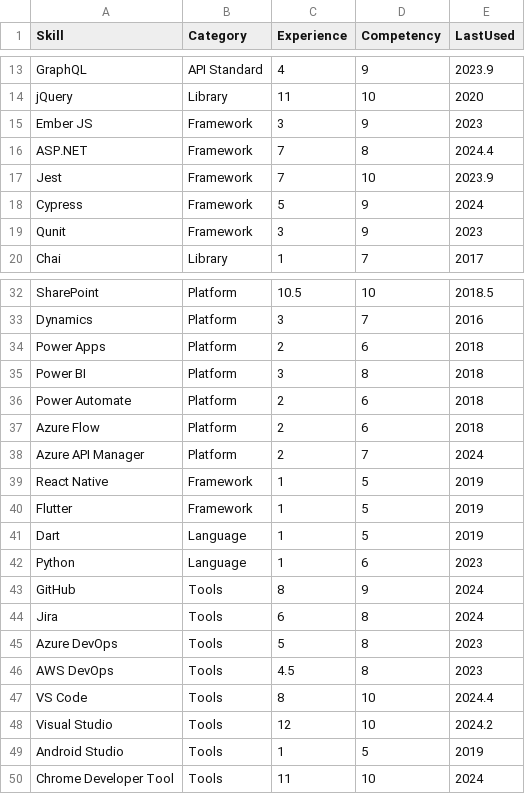
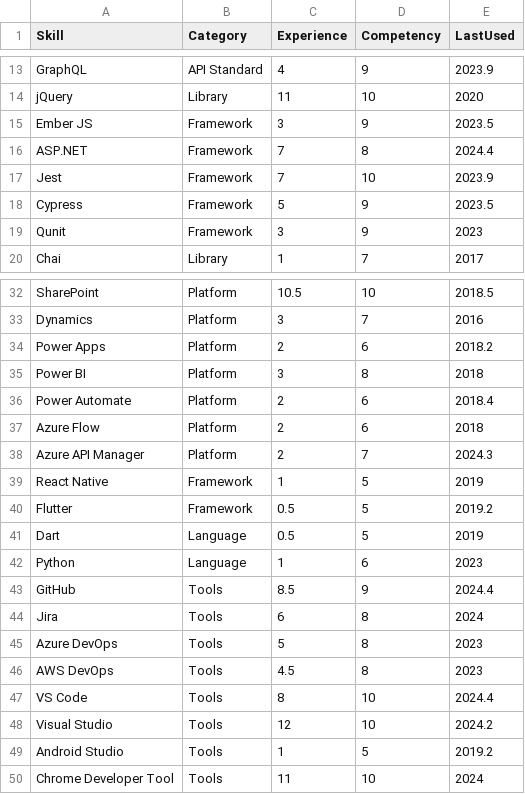
Before and after one commit to aneesh-semantic-computing/my-profile, a CSV file: app/data/Skills.csv, drawn as a sheet; only a part is shown, gaps mark what is left out.

```diff
--- a/app/data/Skills.csv
+++ b/app/data/Skills.csv
@@ -14,6 +14,6 @@ GraphQL,API Standard,4,9,2023.9
 jQuery,Library,11,10,2020
-Ember JS,Framework,3,9,2023
+Ember JS,Framework,3,9,2023.5
 ASP.NET,Framework,7,8,2024.4
 Jest,Framework,7,10,2023.9
-Cypress,Framework,5,9,2024
+Cypress,Framework,5,9,2023.5
 Qunit,Framework,3,9,2023
@@ -33,12 +33,12 @@ SharePoint,Platform,10.5,10,2018.5
 Dynamics,Platform,3,7,2016
-Power Apps,Platform,2,6,2018
+Power Apps,Platform,2,6,2018.2
 Power BI,Platform,3,8,2018
-Power Automate,Platform,2,6,2018
+Power Automate,Platform,2,6,2018.4
 Azure Flow,Platform,2,6,2018
-Azure API Manager,Platform,2,7,2024
+Azure API Manager,Platform,2,7,2024.3
 React Native,Framework,1,5,2019
-Flutter,Framework,1,5,2019
-Dart,Language,1,5,2019
+Flutter,Framework,0.5,5,2019.2
+Dart,Language,0.5,5,2019
 Python,Language,1,6,2023
-GitHub,Tools,8,9,2024
+GitHub,Tools,8.5,9,2024.4
 Jira,Tools,6,8,2024
@@ -48,3 +48,3 @@ VS Code,Tools,8,10,2024.4
 Visual Studio,Tools,12,10,2024.2
-Android Studio,Tools,1,5,2019
+Android Studio,Tools,1,5,2019.2
 Chrome Developer Tool,Tools,11,10,2024
```
Also changed, not shown: 8 other files.
